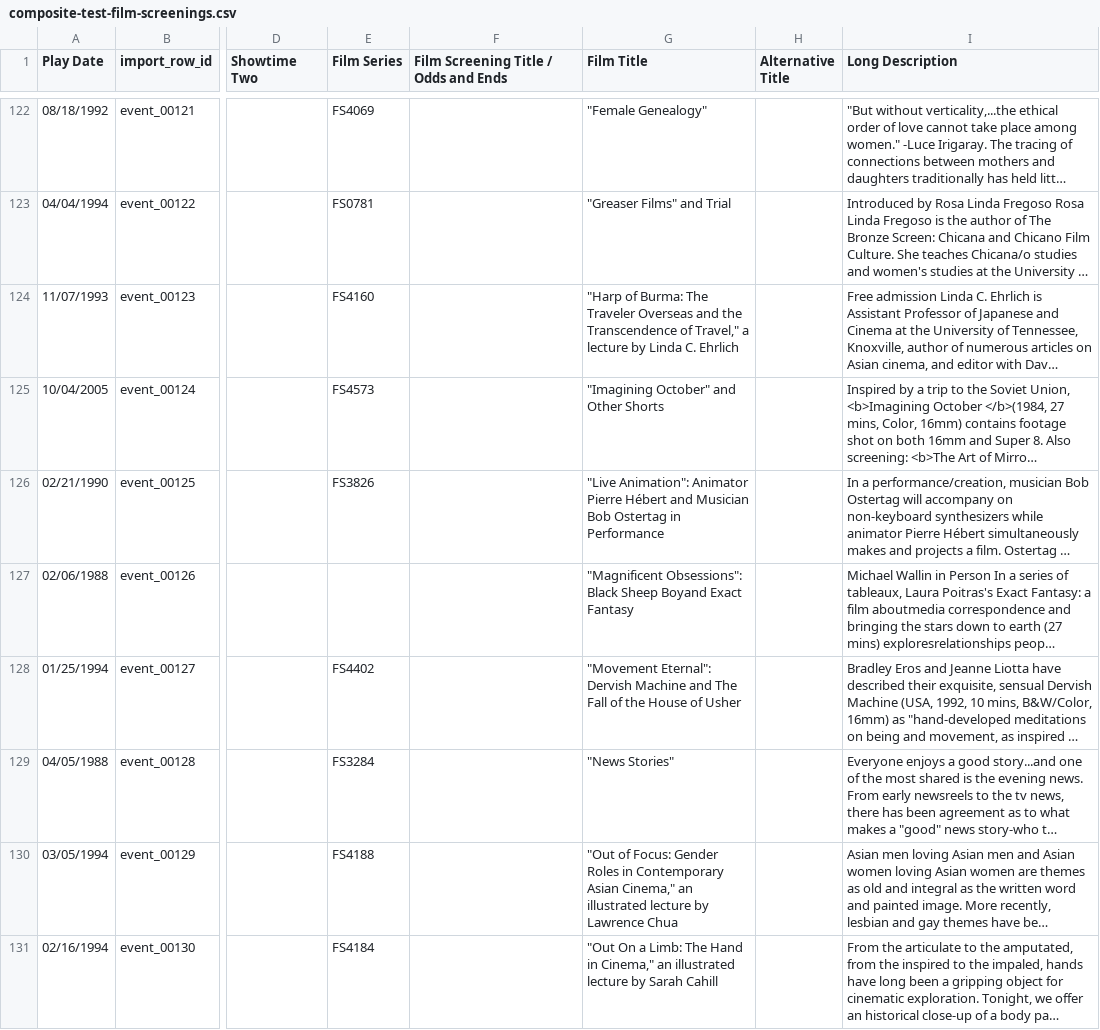
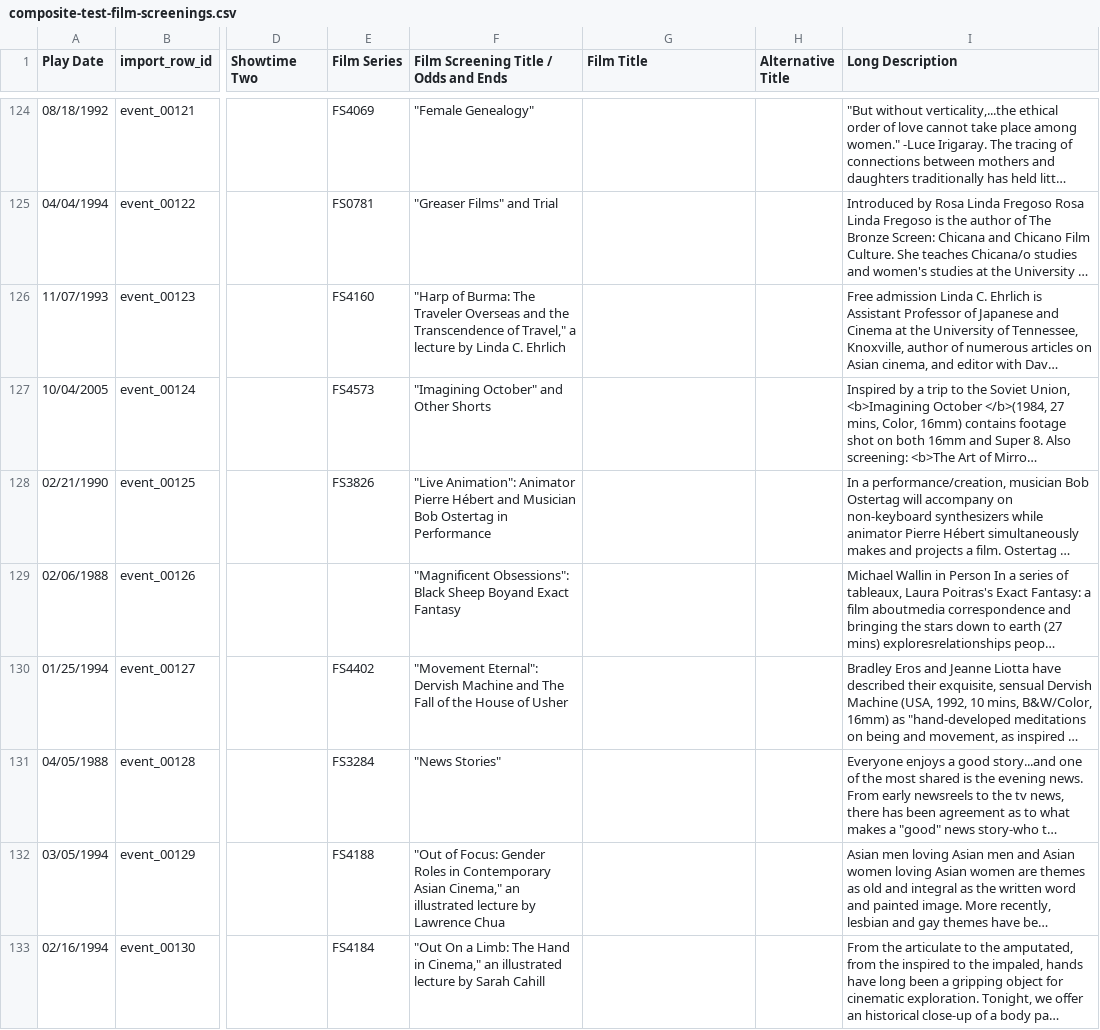
Before and after one commit to mcampos-quinn/bampfaex, a CSV file: datasources/raw/composite-test-film-screenings.csv, drawn as a sheet; only a part is shown, gaps mark what is left out; long unchanged cells end in …; addresses are those after the commit; the diff covers the shown part only; the diff names each change by its address in the sheet, - before the commit and + after, or states it on an @@ line.

```diff
--- a/datasources/raw/composite-test-film-screenings.csv
+++ b/datasources/raw/composite-test-film-screenings.csv
-F124: (empty)
+F124: "Female Genealogy"
-G124 (Film Title): "Female Genealogy"
+G124 (Film Title): (empty)
-F125: (empty)
+F125: "Greaser Films" and Trial
-G125 (Film Title): "Greaser Films" and Trial
+G125 (Film Title): (empty)
-F126: (empty)
+F126: "Harp of Burma: The Traveler Overseas and the Transcendence of Travel," a lecture by Linda C. Ehrlich
-G126 (Film Title): "Harp of Burma: The Traveler Overseas and the Transcendence of Travel," a lecture by Linda C. Ehrlich
+G126 (Film Title): (empty)
-F127: (empty)
+F127: "Imagining October" and Other Shorts
-G127 (Film Title): "Imagining October" and Other Shorts
+G127 (Film Title): (empty)
-F128: (empty)
+F128: "Live Animation": Animator Pierre Hébert and Musician Bob Ostertag in Performance
-G128 (Film Title): "Live Animation": Animator Pierre Hébert and Musician Bob Ostertag in Performance
+G128 (Film Title): (empty)
-F129: (empty)
+F129: "Magnificent Obsessions": Black Sheep Boyand Exact Fantasy
-G129 (Film Title): "Magnificent Obsessions": Black Sheep Boyand Exact Fantasy
+G129 (Film Title): (empty)
-F130: (empty)
+F130: "Movement Eternal": Dervish Machine and The Fall of the House of Usher
-G130 (Film Title): "Movement Eternal": Dervish Machine and The Fall of the House of Usher
+G130 (Film Title): (empty)
-F131: (empty)
+F131: "News Stories"
-G131 (Film Title): "News Stories"
+G131 (Film Title): (empty)
-F132: (empty)
+F132: "Out of Focus: Gender Roles in Contemporary Asian Cinema," an illustrated lecture by Lawrence Chua
-G132 (Film Title): "Out of Focus: Gender Roles in Contemporary Asian Cinema," an illustrated lecture by Lawrence Chua
+G132 (Film Title): (empty)
-F133: (empty)
+F133: "Out On a Limb: The Hand in Cinema," an illustrated lecture by Sarah Cahill
-G133 (Film Title): "Out On a Limb: The Hand in Cinema," an illustrated lecture by Sarah Cahill
+G133 (Film Title): (empty)
```
Also changed, not shown: 2 added rows and 124 edited cells elsewhere in this file, datasources/for_import/composite-test-film-screenings_FILMS-for-import.csv, 22 other files.
